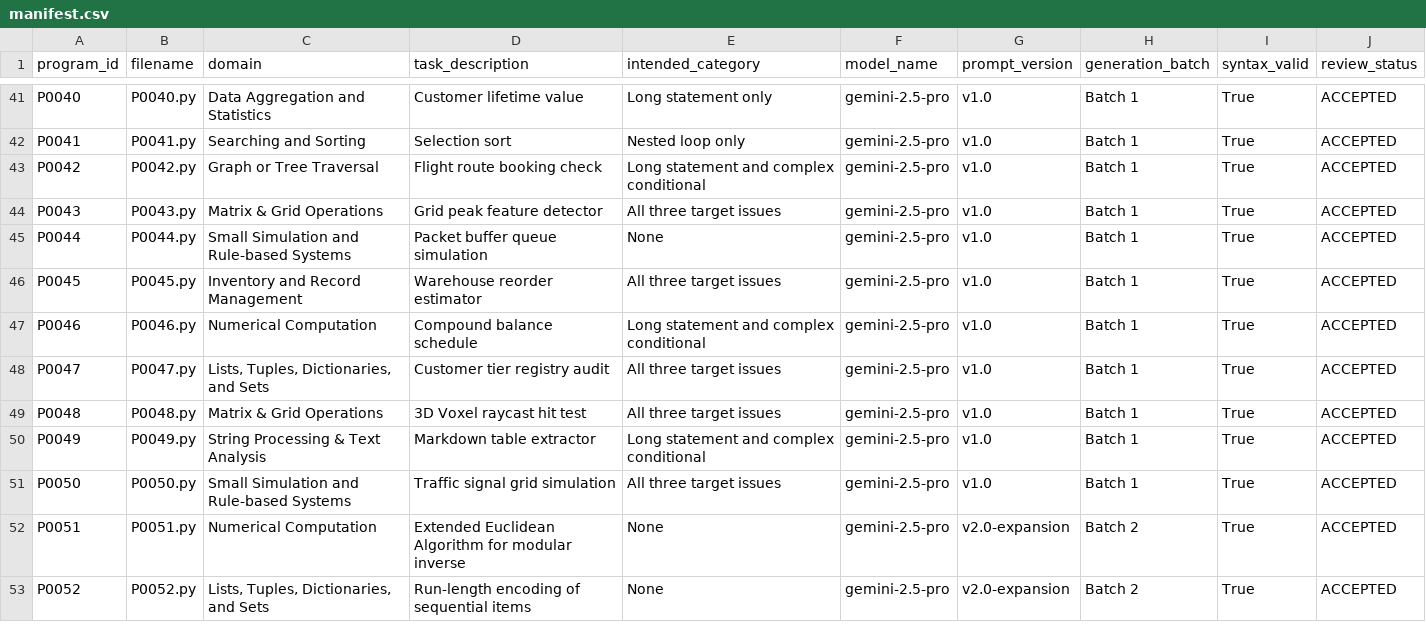
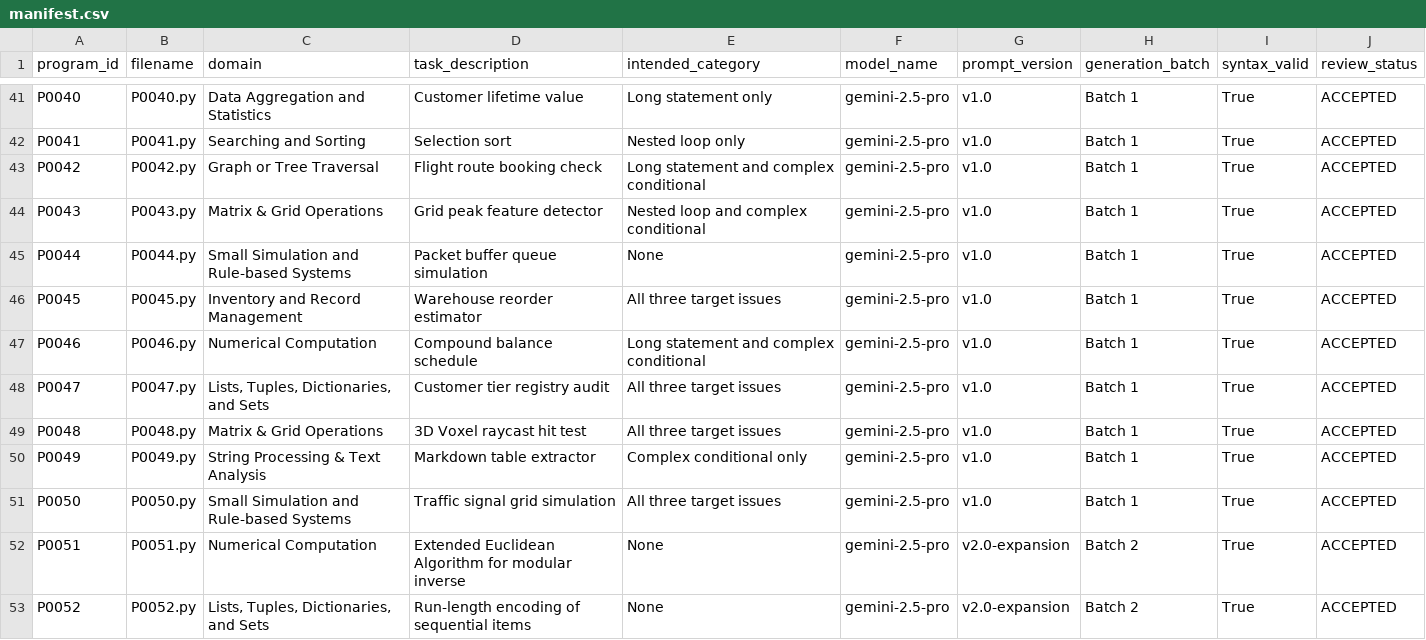
Before and after one commit to vignaruto/Refactoring, a CSV file: program_corpus/manifest.csv, drawn as a sheet; only a part is shown, gaps mark what is left out.

```diff
--- a/program_corpus/manifest.csv
+++ b/program_corpus/manifest.csv
@@ -43,3 +43,3 @@ P0041,P0041.py,Searching and Sorting,Selection sort,Nested loop only,gemini-2.5-
 P0042,P0042.py,Graph or Tree Traversal,Flight route booking check,Long statement and complex conditional,gemini-2.5-pro,v1.0,Batch 1,True,ACCEPTED
-P0043,P0043.py,Matrix & Grid Operations,Grid peak feature detector,All three target issues,gemini-2.5-pro,v1.0,Batch 1,True,ACCEPTED
+P0043,P0043.py,Matrix & Grid Operations,Grid peak feature detector,Nested loop and complex conditional,gemini-2.5-pro,v1.0,Batch 1,True,ACCEPTED
 P0044,P0044.py,Small Simulation and Rule-based Systems,Packet buffer queue simulation,None,gemini-2.5-pro,v1.0,Batch 1,True,ACCEPTED
@@ -49,3 +49,3 @@ P0047,P0047.py,"Lists, Tuples, Dictionaries, and Sets",Customer tier registry au
 P0048,P0048.py,Matrix & Grid Operations,3D Voxel raycast hit test,All three target issues,gemini-2.5-pro,v1.0,Batch 1,True,ACCEPTED
-P0049,P0049.py,String Processing & Text Analysis,Markdown table extractor,Long statement and complex conditional,gemini-2.5-pro,v1.0,Batch 1,True,ACCEPTED
+P0049,P0049.py,String Processing & Text Analysis,Markdown table extractor,Complex conditional only,gemini-2.5-pro,v1.0,Batch 1,True,ACCEPTED
 P0050,P0050.py,Small Simulation and Rule-based Systems,Traffic signal grid simulation,All three target issues,gemini-2.5-pro,v1.0,Batch 1,True,ACCEPTED
```
Also changed, not shown: 5 other files.
